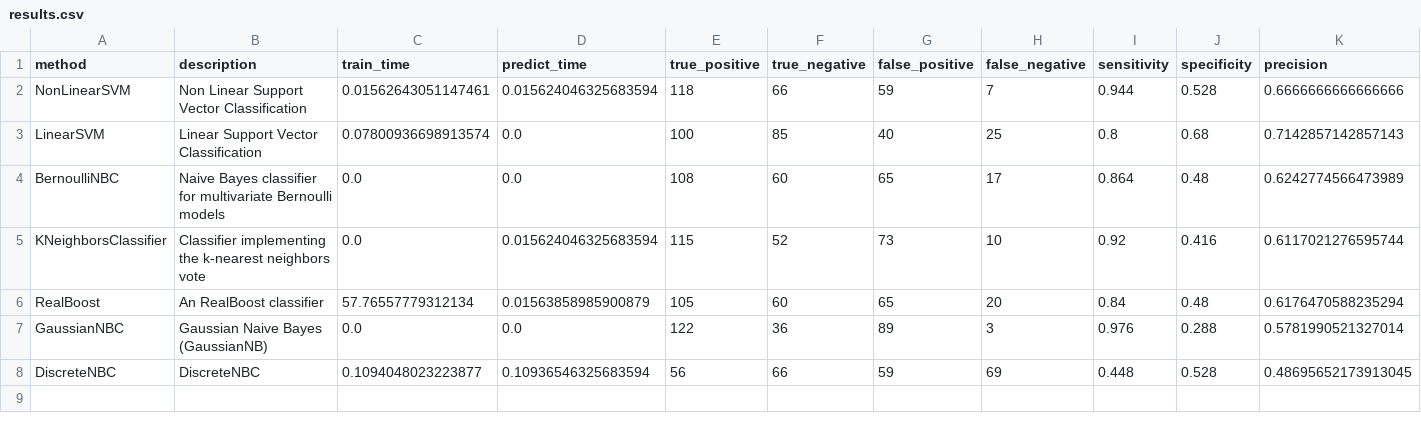
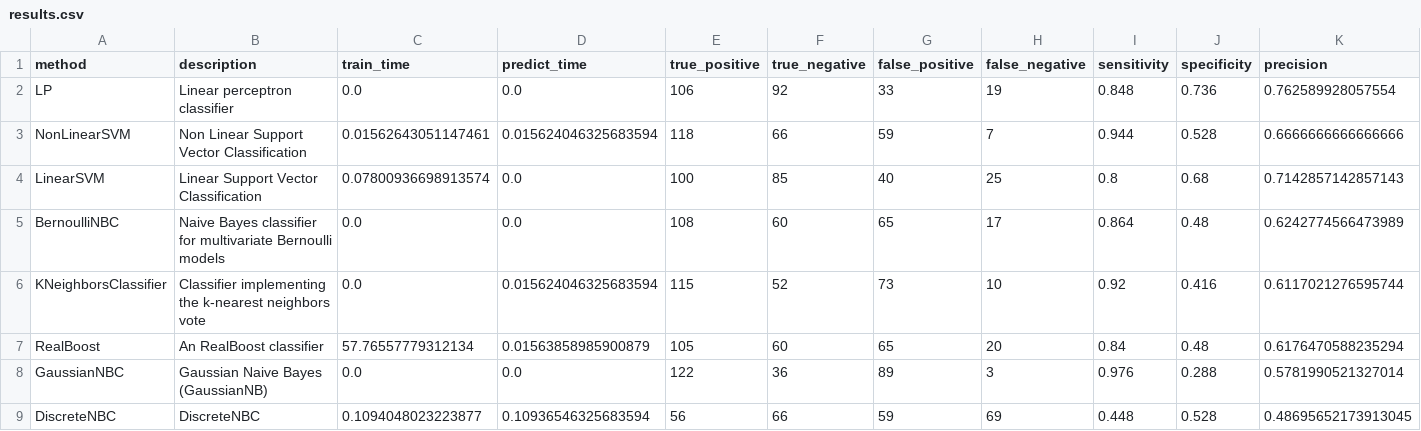
Before and after one commit to wl44545/wl44545.github.io, a CSV file: praca-inzynierska/history/2022_01_10_11_13_04_007056/results.csv, drawn as a sheet; only a part is shown; rows hold the shown columns only; the diff names each change by its address in the sheet, - before the commit and + after, or states it on an @@ line.

Commit message:
Autocommit with results

```diff
--- a/praca-inzynierska/history/2022_01_10_11_13_04_007056/results.csv
+++ b/praca-inzynierska/history/2022_01_10_11_13_04_007056/results.csv
+row 2: LP | Linear perceptron classifier | 0.0 | 0.0 | 106 | 92 | 33 | 19 | 0.848 | 0.736 | 0.762589928057554
```
Also changed, not shown: 5 other files.
